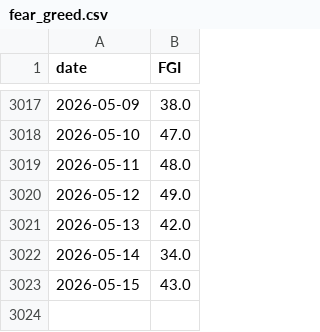
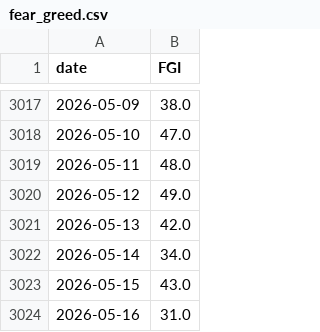
Before and after one commit to Gabrielrr2025/csvexportFGI, a CSV file: fear_greed.csv, drawn as a sheet; only a part is shown, gaps mark what is left out.

```diff
--- a/fear_greed.csv
+++ b/fear_greed.csv
@@ -3023 +3023,2 @@ date,FGI
 2026-05-15,43.0
+2026-05-16,31.0
```
